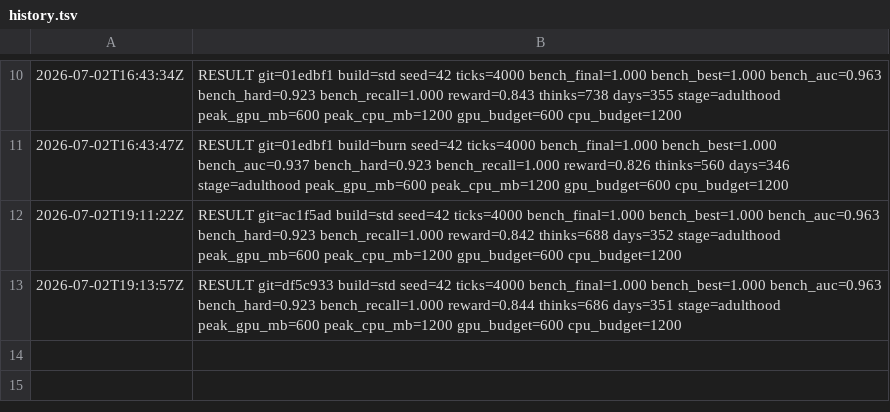
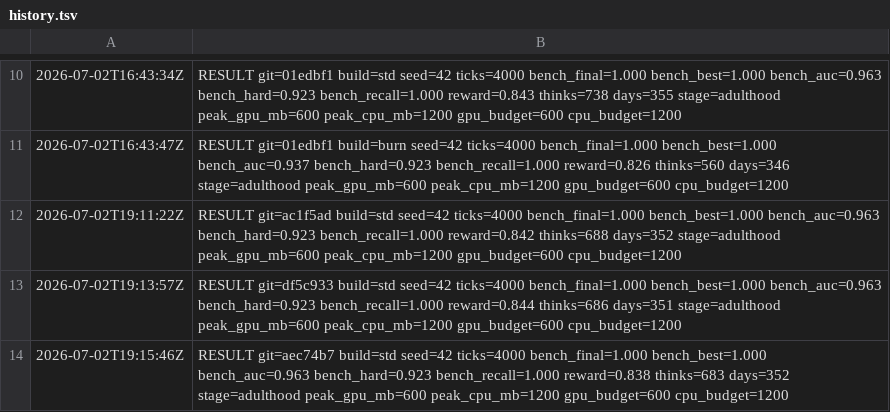
Before and after one commit to fentas/chappie, a TSV file: benchmarks/history.tsv, drawn as a sheet; only a part is shown, gaps mark what is left out.

```diff
--- a/benchmarks/history.tsv
+++ b/benchmarks/history.tsv
@@ -13 +13,2 @@
 2026-07-02T19:13:57Z	RESULT git=df5c933 build=std seed=42 ticks=4000 bench_final=1.000 bench_best=1.000 bench_auc=0.963 bench_hard=0.923 bench_recall=1.000 reward=0.844 thinks=686 days=351 stage=adulthood peak_gpu_mb=600 peak_cpu_mb=1200 gpu_budget=600 cpu_budget=1200
+2026-07-02T19:15:46Z	RESULT git=aec74b7 build=std seed=42 ticks=4000 bench_final=1.000 bench_best=1.000 bench_auc=0.963 bench_hard=0.923 bench_recall=1.000 reward=0.838 thinks=683 days=352 stage=adulthood peak_gpu_mb=600 peak_cpu_mb=1200 gpu_budget=600 cpu_budget=1200
```
